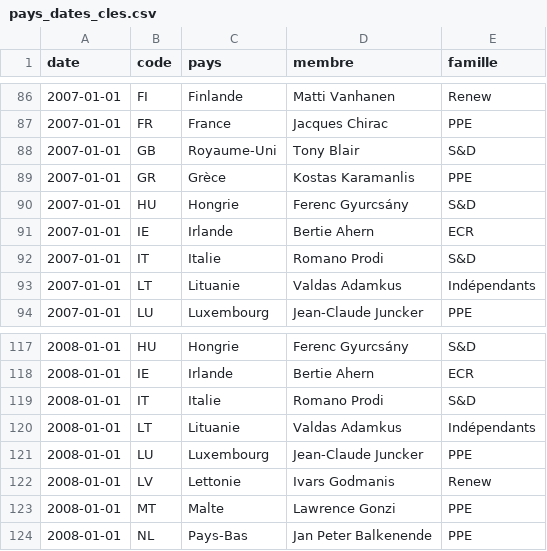
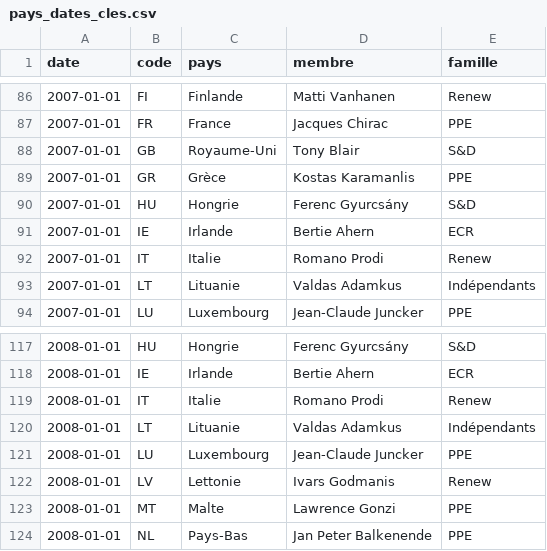
Before and after one commit to GC-GEG/Sankey-familles-Europe, a CSV file: sources/donnees/pays_dates_cles.csv, drawn as a sheet; only a part is shown, gaps mark what is left out.

```diff
--- a/sources/donnees/pays_dates_cles.csv
+++ b/sources/donnees/pays_dates_cles.csv
@@ -91,3 +91,3 @@ date,code,pays,membre,famille
 2007-01-01,IE,Irlande,Bertie Ahern,ECR
-2007-01-01,IT,Italie,Romano Prodi,S&D
+2007-01-01,IT,Italie,Romano Prodi,Renew
 2007-01-01,LT,Lituanie,Valdas Adamkus,Indépendants
@@ -118,3 +118,3 @@ date,code,pays,membre,famille
 2008-01-01,IE,Irlande,Bertie Ahern,ECR
-2008-01-01,IT,Italie,Romano Prodi,S&D
+2008-01-01,IT,Italie,Romano Prodi,Renew
 2008-01-01,LT,Lituanie,Valdas Adamkus,Indépendants
```
Also changed, not shown: sources/donnees/composition_mensuelle.csv, sources/donnees/journal_ecarts.csv, 8 other files.
